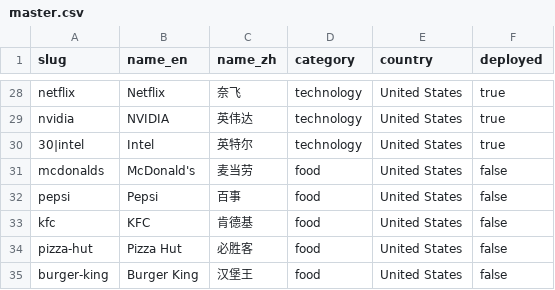
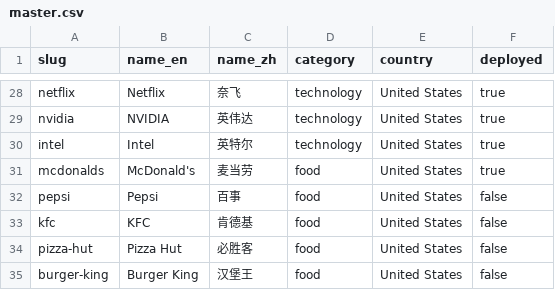
Before and after one commit to wqf2956041-star/pinpai-ai-in, a CSV file: master.csv, drawn as a sheet; only a part is shown, gaps mark what is left out.

Commit message:
cron: deploy McDonald's (麦当劳) — 10-language brand page

```diff
--- a/master.csv
+++ b/master.csv
@@ -29,4 +29,4 @@ netflix,Netflix,奈飞,technology,United States,true
 nvidia,NVIDIA,英伟达,technology,United States,true
-30|intel,Intel,英特尔,technology,United States,true
-mcdonalds,McDonald's,麦当劳,food,United States,false
+intel,Intel,英特尔,technology,United States,true
+mcdonalds,McDonald's,麦当劳,food,United States,true
 pepsi,Pepsi,百事,food,United States,false
```
Also changed, not shown: 4 other files.
